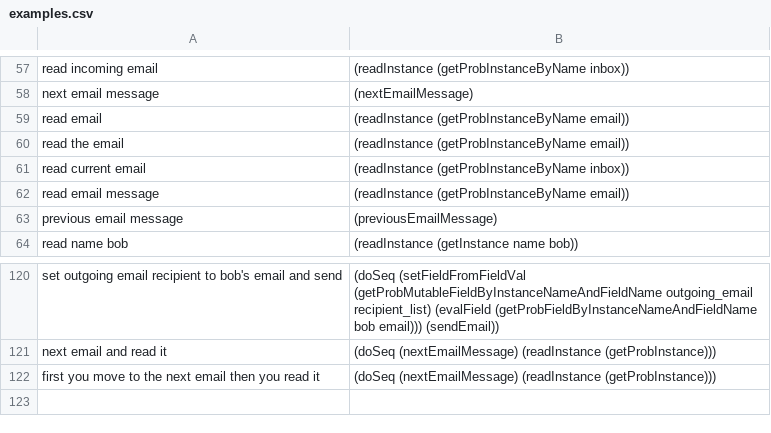
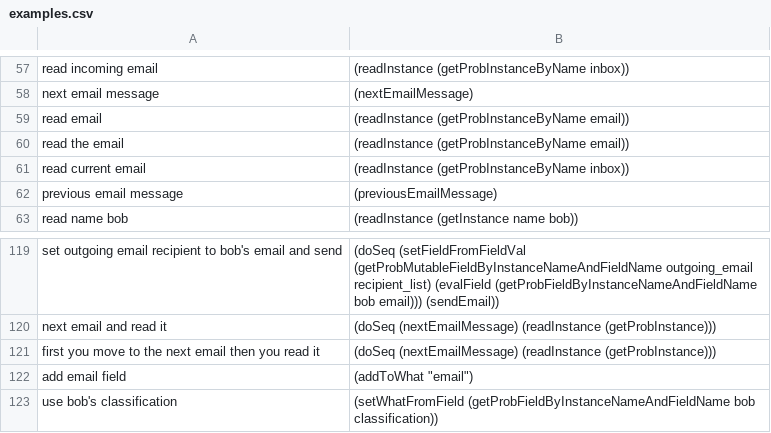
Before and after one commit to azariaa/InstructableServer, a CSV file: data/examples.csv, drawn as a sheet; only a part is shown, gaps mark what is left out.

```diff
--- a/data/examples.csv
+++ b/data/examples.csv
@@ -61,3 +61,2 @@ read the email,(readInstance (getProbInstanceByName email))
 read current email,(readInstance (getProbInstanceByName inbox))
-read email message,(readInstance (getProbInstanceByName email))
 previous email message,(previousEmailMessage)
@@ -122 +121,3 @@ next email and read it,(doSeq (nextEmailMessage) (readInstance (getProbInstance)
 first you move to the next email then you read it,(doSeq (nextEmailMessage) (readInstance (getProbInstance)))
+add email field,"(addToWhat ""email"")"
+use bob's classification,(setWhatFromField (getProbFieldByInstanceNameAndFieldName bob classification))
```
Also changed, not shown: 5 other files.
